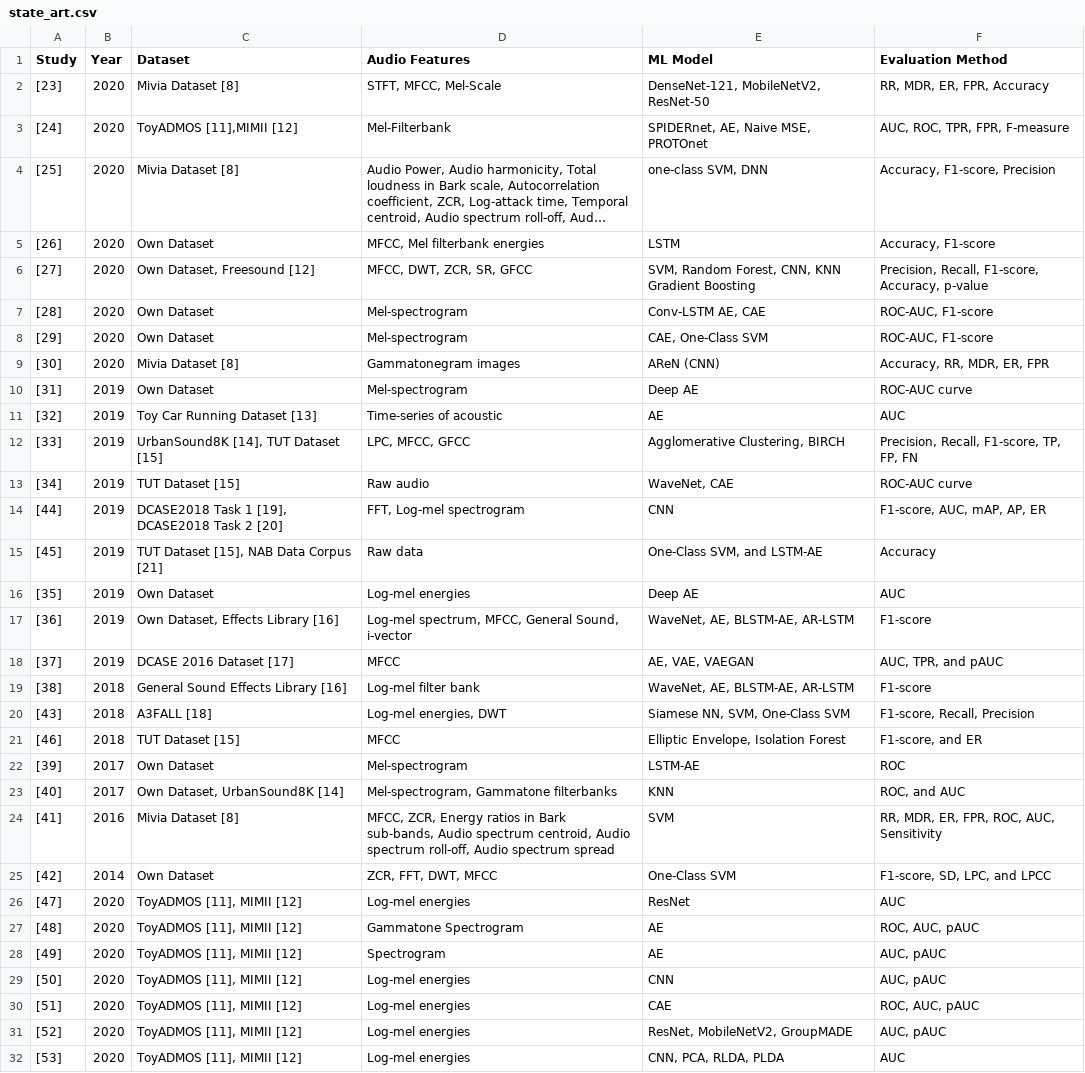
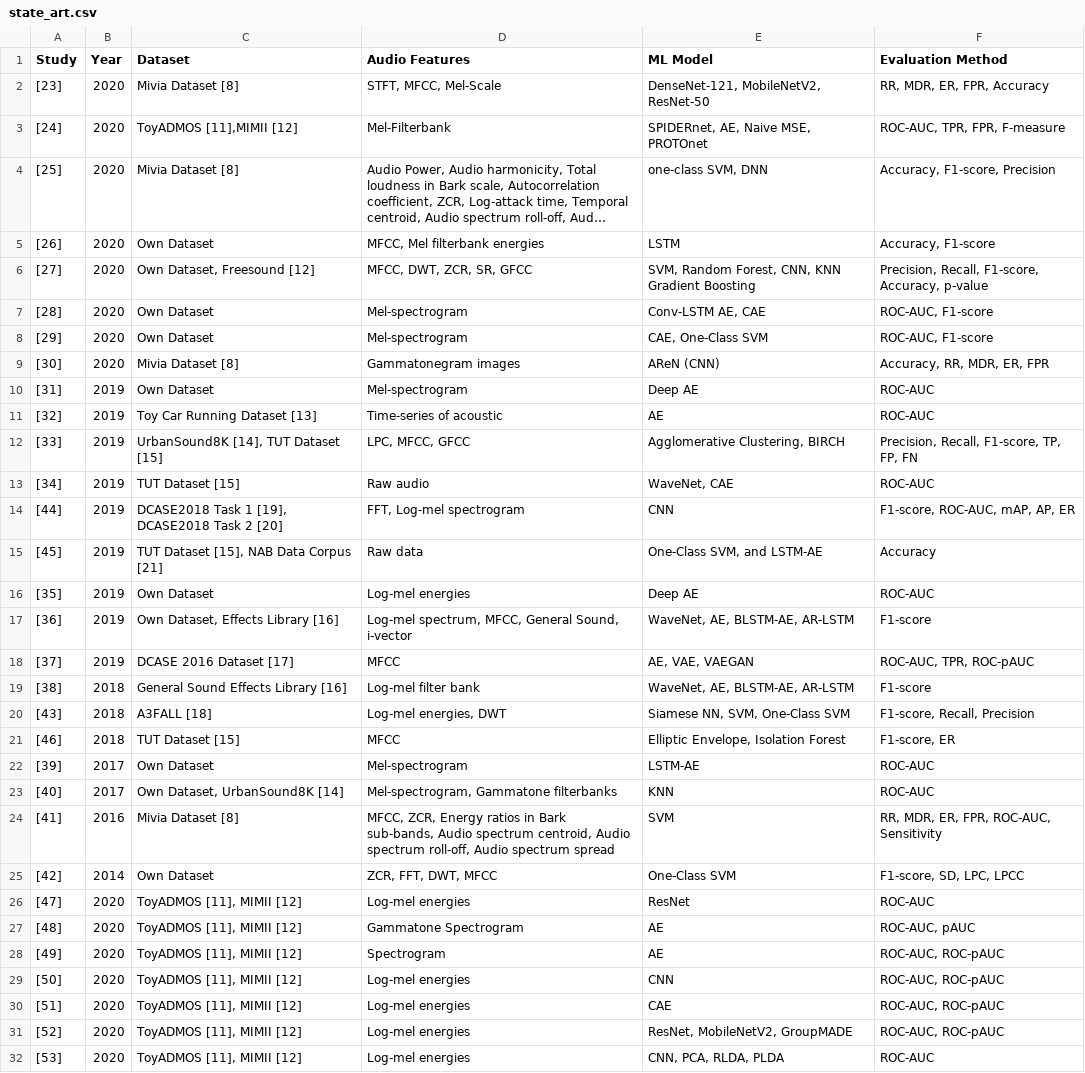
Before and after one commit to xiaoxi-david/malfunctioning-machines, a CSV file: development/jupyter/csv/state_art.csv, drawn as a sheet; long unchanged cells end in …; the diff names each change by its address in the sheet, - before the commit and + after, or states it on an @@ line.

Commit message:
Simplify csv for better results

```diff
--- a/development/jupyter/csv/state_art.csv
+++ b/development/jupyter/csv/state_art.csv
-F3 (Evaluation Method): AUC, ROC, TPR, FPR, F-measure
+F3 (Evaluation Method): ROC-AUC, TPR, FPR, F-measure
-F10 (Evaluation Method): ROC-AUC curve
+F10 (Evaluation Method): ROC-AUC
-F11 (Evaluation Method): AUC
+F11 (Evaluation Method): ROC-AUC
-F13 (Evaluation Method): ROC-AUC curve
+F13 (Evaluation Method): ROC-AUC
-F14 (Evaluation Method): F1-score, AUC, mAP, AP, ER
+F14 (Evaluation Method): F1-score, ROC-AUC, mAP, AP, ER
-F16 (Evaluation Method): AUC
+F16 (Evaluation Method): ROC-AUC
-F18 (Evaluation Method): AUC, TPR, and pAUC
+F18 (Evaluation Method): ROC-AUC, TPR, ROC-pAUC
-F21 (Evaluation Method): F1-score, and ER
+F21 (Evaluation Method): F1-score, ER
-F22 (Evaluation Method): ROC
+F22 (Evaluation Method): ROC-AUC
-F23 (Evaluation Method): ROC, and AUC
+F23 (Evaluation Method): ROC-AUC
-F24 (Evaluation Method): RR, MDR, ER, FPR, ROC, AUC, Sensitivity
+F24 (Evaluation Method): RR, MDR, ER, FPR, ROC-AUC, Sensitivity
-F25 (Evaluation Method): F1-score, SD, LPC, and LPCC
+F25 (Evaluation Method): F1-score, SD, LPC, LPCC
-F26 (Evaluation Method): AUC
+F26 (Evaluation Method): ROC-AUC
-F27 (Evaluation Method): ROC, AUC, pAUC
+F27 (Evaluation Method): ROC-AUC, pAUC
-F28:F29 (Evaluation Method): AUC, pAUC
+F28:F29 (Evaluation Method): ROC-AUC, ROC-pAUC
-F30 (Evaluation Method): ROC, AUC, pAUC
+F30 (Evaluation Method): ROC-AUC, ROC-pAUC
-F31 (Evaluation Method): AUC, pAUC
+F31 (Evaluation Method): ROC-AUC, ROC-pAUC
-F32 (Evaluation Method): AUC
+F32 (Evaluation Method): ROC-AUC
```
